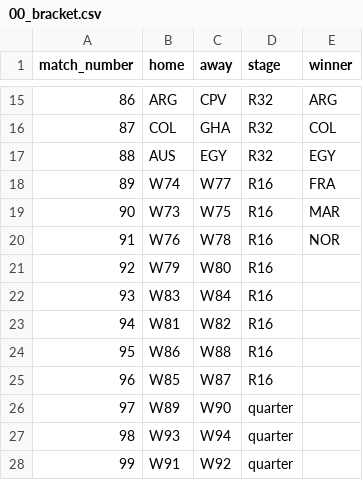
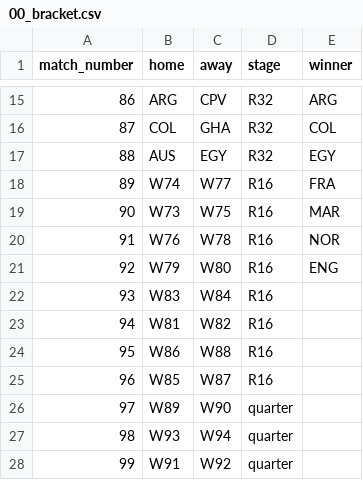
Before and after one commit to adambasile/wc26-tipping, a CSV file: ko-solver/00_bracket.csv, drawn as a sheet; only a part is shown, gaps mark what is left out.

```diff
--- a/ko-solver/00_bracket.csv
+++ b/ko-solver/00_bracket.csv
@@ -20,3 +20,3 @@ match_number,home,away,stage,winner
 91,W76,W78,R16,NOR
-92,W79,W80,R16,
+92,W79,W80,R16,ENG
 93,W83,W84,R16,
```
Also changed, not shown: 3 other files.
